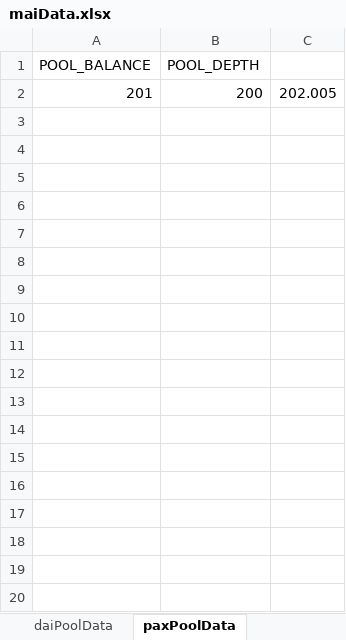
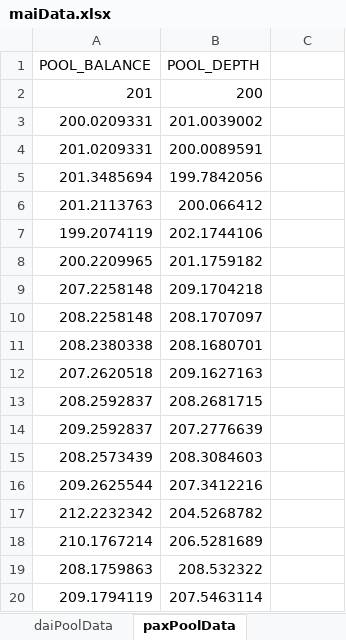
Before and after one commit to verifyfirst/mai-contracts, an Excel workbook: maiData.xlsx, sheet paxPoolData, drawn as a sheet; only a part is shown; values as stored, in another font and other column widths than the file's, no borders; the diff covers the shown part only; the diff names each change by its address in the sheet, - before the commit and + after, or states it on an @@ line.

```diff
--- a/maiData.xlsx (sheet paxPoolData)
+++ b/maiData.xlsx (sheet paxPoolData)
-C2: 202.005
+C2: (empty)
+row 3: 200.0209331 | 201.0039002
+row 4: 201.0209331 | 200.0089591
+row 5: 201.3485694 | 199.7842056
+row 6: 201.2113763 | 200.066412
+row 7: 199.2074119 | 202.1744106
+row 8: 200.2209965 | 201.1759182
+row 9: 207.2258148 | 209.1704218
+row 10: 208.2258148 | 208.1707097
+row 11: 208.2380338 | 208.1680701
+row 12: 207.2620518 | 209.1627163
+row 13: 208.2592837 | 208.2681715
+row 14: 209.2592837 | 207.2776639
+row 15: 208.2573439 | 208.3084603
+row 16: 209.2625544 | 207.3412216
+row 17: 212.2232342 | 204.5268782
+row 18: 210.1767214 | 206.5281689
+row 19: 208.1759863 | 208.532322
+row 20: 209.1794119 | 207.5463114
```
Also changed, not shown: 150 added rows elsewhere in this sheet, sheet maiData, sheet accDetails, sheet ethPoolData, sheet usdCPOOLSheet, sheet busdPOOLSheet, sheet usdtPOOLSheet, 2 more sheets, charts or pictures, scripts/ethPrice.xlsx, 8 other files.
